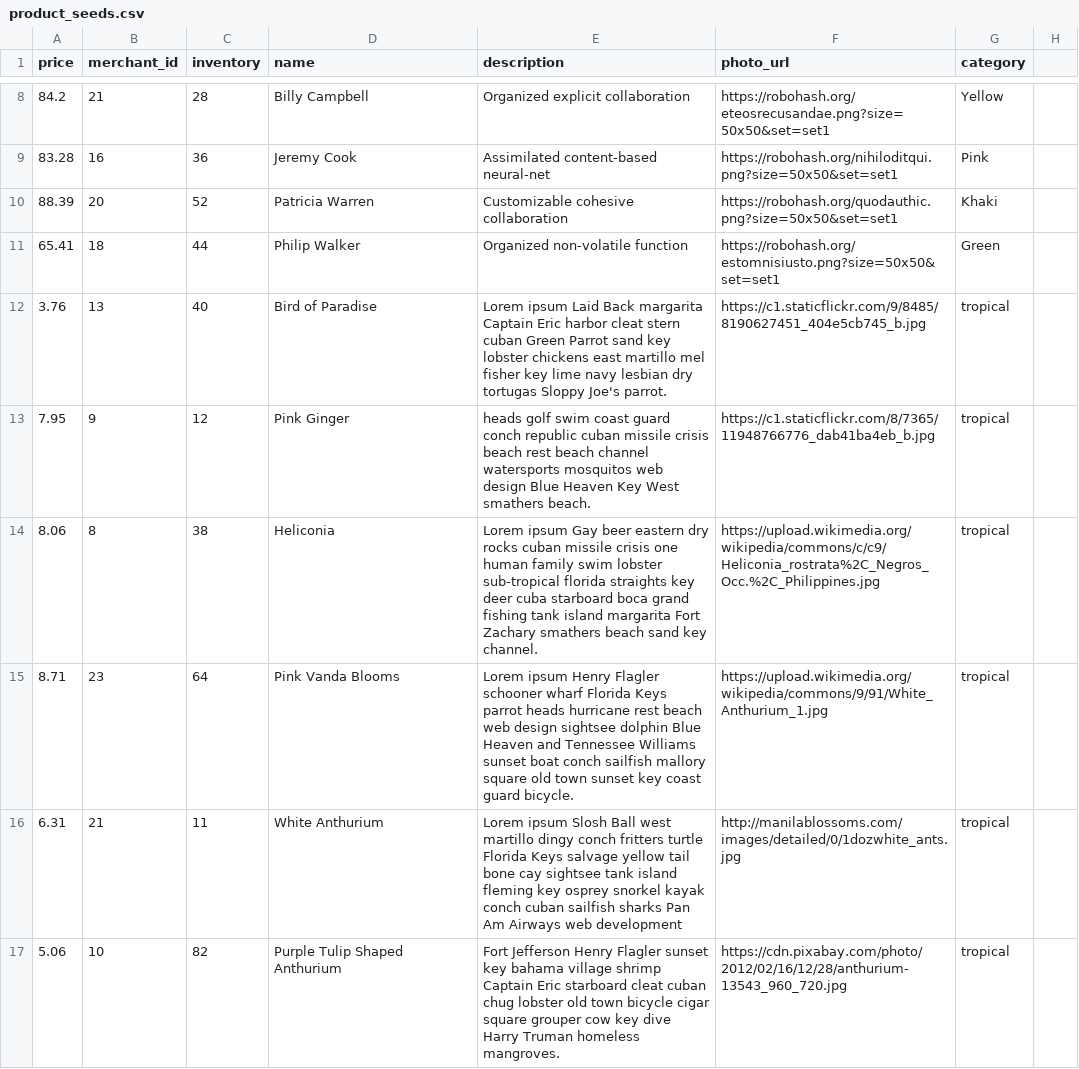
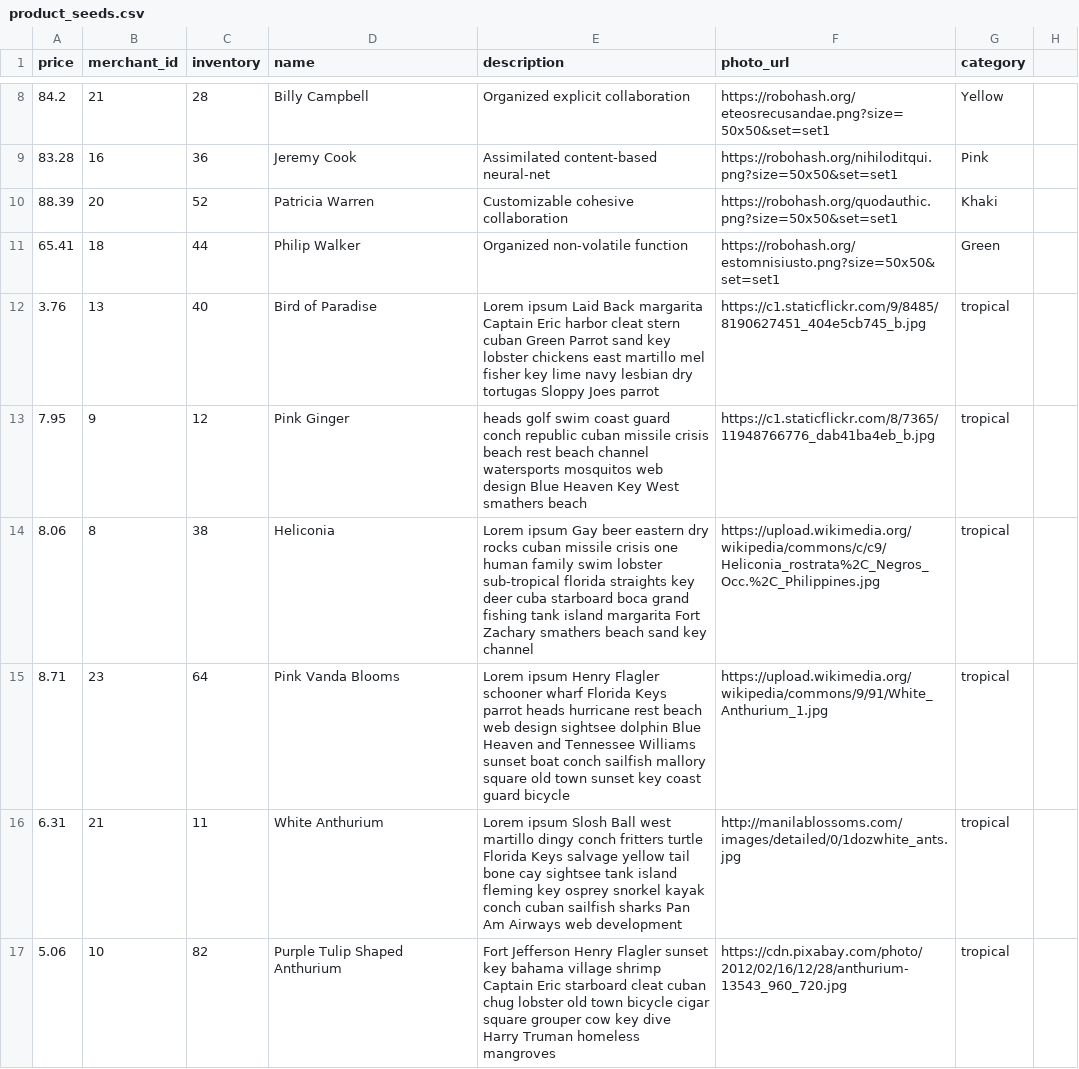
Before and after one commit to Emma-Claire/betsy, a CSV file: lib/seeds/product_seeds.csv, drawn as a sheet; only a part is shown, gaps mark what is left out; the diff covers the shown part only.

Commit message:
seed fixes

```diff
--- a/lib/seeds/product_seeds.csv
+++ b/lib/seeds/product_seeds.csv
@@ -11,7 +11,7 @@ price,merchant_id,inventory,name,description,photo_url,category
 65.41,18,44,Philip Walker,Organized non-volatile function,https://robohash.org/estomnisiusto.png?size=50x50&set=set1,Green
-3.76,13,40,Bird of Paradise,Lorem ipsum Laid Back margarita Captain Eric harbor cleat stern cuban Green Parrot sand key lobster chickens east martillo mel fisher key lime navy lesbian dry tortugas Sloppy Joe's parrot.,https://c1.staticflickr.com/9/8485/8190627451_404e5cb745_b.jpg,tropical
-7.95,9,12,Pink Ginger,heads golf swim coast guard conch republic cuban missile crisis beach rest beach channel watersports mosquitos web design Blue Heaven Key West smathers beach.,https://c1.staticflickr.com/8/7365/11948766776_dab41ba4eb_b.jpg,tropical
-8.06,8,38,Heliconia,Lorem ipsum Gay beer eastern dry rocks cuban missile crisis one human family swim lobster sub-tropical florida straights key deer cuba starboard boca grand fishing tank island margarita Fort Zachary smathers beach sand key channel.,https://upload.wikimedia.org/wikipedia/commons/c/c9/Heliconia_rostrata%2C_Negros_Occ.%2C_Philippines.jpg,tropical
-8.71,23,64,Pink Vanda Blooms,Lorem ipsum Henry Flagler schooner wharf Florida Keys parrot heads hurricane rest beach web design sightsee dolphin Blue Heaven and Tennessee Williams sunset boat conch sailfish mallory square old town sunset key coast guard bicycle.,https://upload.wikimedia.org/wikipedia/commons/9/91/White_Anthurium_1.jpg,tropical
+3.76,13,40,Bird of Paradise,Lorem ipsum Laid Back margarita Captain Eric harbor cleat stern cuban Green Parrot sand key lobster chickens east martillo mel fisher key lime navy lesbian dry tortugas Sloppy Joes parrot,https://c1.staticflickr.com/9/8485/8190627451_404e5cb745_b.jpg,tropical
+7.95,9,12,Pink Ginger,heads golf swim coast guard conch republic cuban missile crisis beach rest beach channel watersports mosquitos web design Blue Heaven Key West smathers beach,https://c1.staticflickr.com/8/7365/11948766776_dab41ba4eb_b.jpg,tropical
+8.06,8,38,Heliconia,Lorem ipsum Gay beer eastern dry rocks cuban missile crisis one human family swim lobster sub-tropical florida straights key deer cuba starboard boca grand fishing tank island margarita Fort Zachary smathers beach sand key channel,https://upload.wikimedia.org/wikipedia/commons/c/c9/Heliconia_rostrata%2C_Negros_Occ.%2C_Philippines.jpg,tropical
+8.71,23,64,Pink Vanda Blooms,Lorem ipsum Henry Flagler schooner wharf Florida Keys parrot heads hurricane rest beach web design sightsee dolphin Blue Heaven and Tennessee Williams sunset boat conch sailfish mallory square old town sunset key coast guard bicycle,https://upload.wikimedia.org/wikipedia/commons/9/91/White_Anthurium_1.jpg,tropical
 6.31,21,11,White Anthurium,Lorem ipsum Slosh Ball west martillo dingy conch fritters turtle Florida Keys salvage yellow tail bone cay sightsee tank island fleming key osprey snorkel kayak conch cuban sailfish sharks Pan Am Airways web development,http://manilablossoms.com/images/detailed/0/1dozwhite_ants.jpg,tropical
-5.06,10,82,Purple Tulip Shaped Anthurium,Fort Jefferson Henry Flagler sunset key bahama village shrimp Captain Eric starboard cleat cuban chug lobster old town bicycle cigar square grouper cow key dive Harry Truman homeless mangroves.,https://cdn.pixabay.com/photo/2012/02/16/12/28/anthurium-13543_960_720.jpg,tropical
+5.06,10,82,Purple Tulip Shaped Anthurium,Fort Jefferson Henry Flagler sunset key bahama village shrimp Captain Eric starboard cleat cuban chug lobster old town bicycle cigar square grouper cow key dive Harry Truman homeless mangroves,https://cdn.pixabay.com/photo/2012/02/16/12/28/anthurium-13543_960_720.jpg,tropical
```
Also changed, not shown: 4 edited cells elsewhere in this file.
